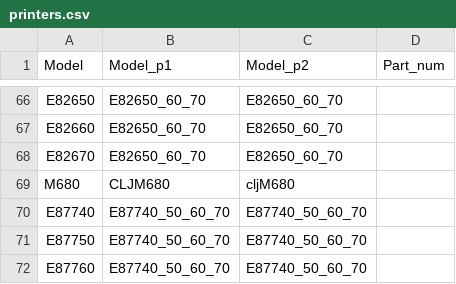
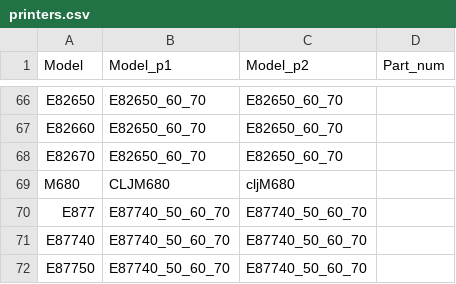
Before and after one commit to Boby360/HP_Printer_Firmware_Get, a CSV file: printers.csv, drawn as a sheet; only a part is shown, gaps mark what is left out; the shorter side is filled out with more unchanged rows.

Commit message:
Update printers.csv

```diff
--- a/printers.csv
+++ b/printers.csv
@@ -69,2 +69,3 @@ E82670,E82650_60_70,E82650_60_70,
 M680,CLJM680,cljM680,
+E877,E87740_50_60_70,E87740_50_60_70,
 E87740,E87740_50_60_70,E87740_50_60_70,
```
